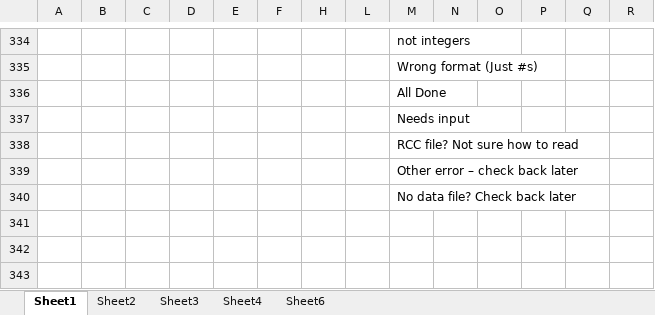
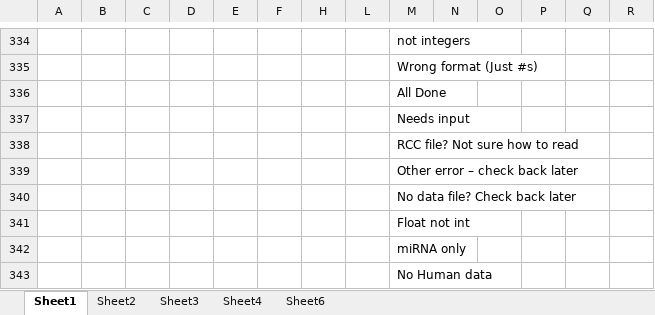
Before and after one commit to c-plus-plus-young/rna-work, an Excel workbook: info/apinet_survey (2).xlsx, sheet Sheet1, drawn as a sheet; only a part is shown, gaps mark what is left out; values as stored, in another font and other column widths than the file's, no cell formats; charts and pictures not drawn; rows hold the shown columns only; the diff names each change by its address in the sheet, - before the commit and + after, or states it on an @@ line.

```diff
--- a/info/apinet_survey (2).xlsx (sheet Sheet1)
+++ b/info/apinet_survey (2).xlsx (sheet Sheet1)
+row 341:  |  |  |  |  |  |  |  | Float not int
+row 342:  |  |  |  |  |  |  |  | miRNA only
+row 343:  |  |  |  |  |  |  |  | No Human data
```
Also changed, not shown: cell formats, 5 other files.
